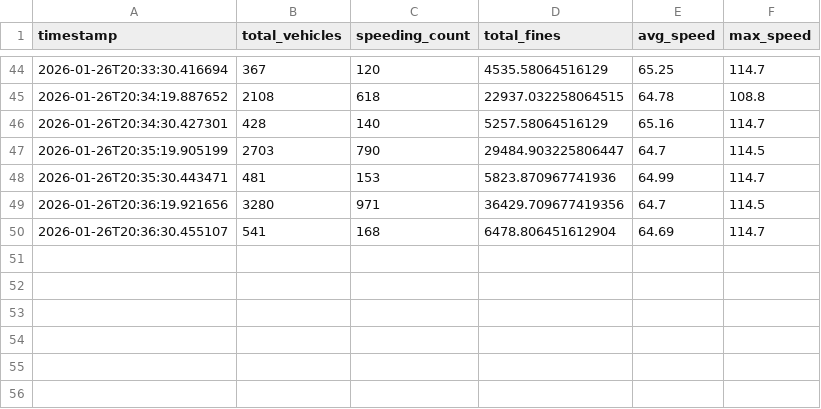
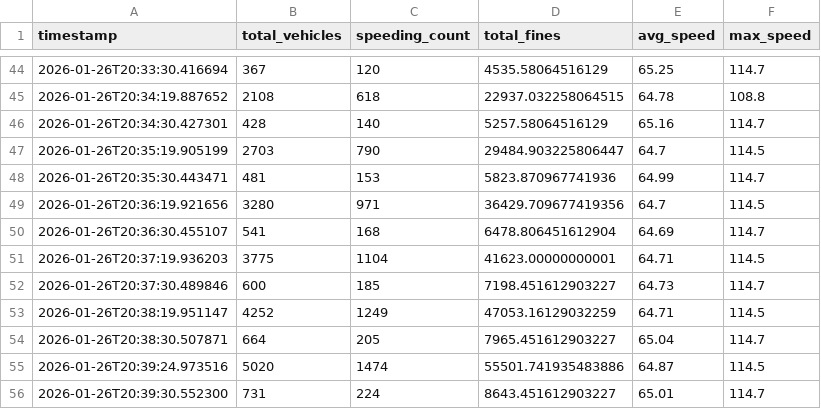
Before and after one commit to ProfessorCroquette/TugasLOGIKA, a CSV file: traffic-simulation-idn/data_files/statistics.csv, drawn as a sheet; only a part is shown, gaps mark what is left out; the diff names each change by its address in the sheet, - before the commit and + after, or states it on an @@ line.

```diff
--- a/traffic-simulation-idn/data_files/statistics.csv
+++ b/traffic-simulation-idn/data_files/statistics.csv
+row 51: 2026-01-26T20:37:19.936203 | 3775 | 1104 | 41623.00000000001 | 64.71 | 114.5
+row 52: 2026-01-26T20:37:30.489846 | 600 | 185 | 7198.451612903227 | 64.73 | 114.7
+row 53: 2026-01-26T20:38:19.951147 | 4252 | 1249 | 47053.16129032259 | 64.71 | 114.5
+row 54: 2026-01-26T20:38:30.507871 | 664 | 205 | 7965.451612903227 | 65.04 | 114.7
+row 55: 2026-01-26T20:39:24.973516 | 5020 | 1474 | 55501.741935483886 | 64.87 | 114.5
+row 56: 2026-01-26T20:39:30.552300 | 731 | 224 | 8643.451612903227 | 65.01 | 114.7
```
Also changed, not shown: 33 other files.
